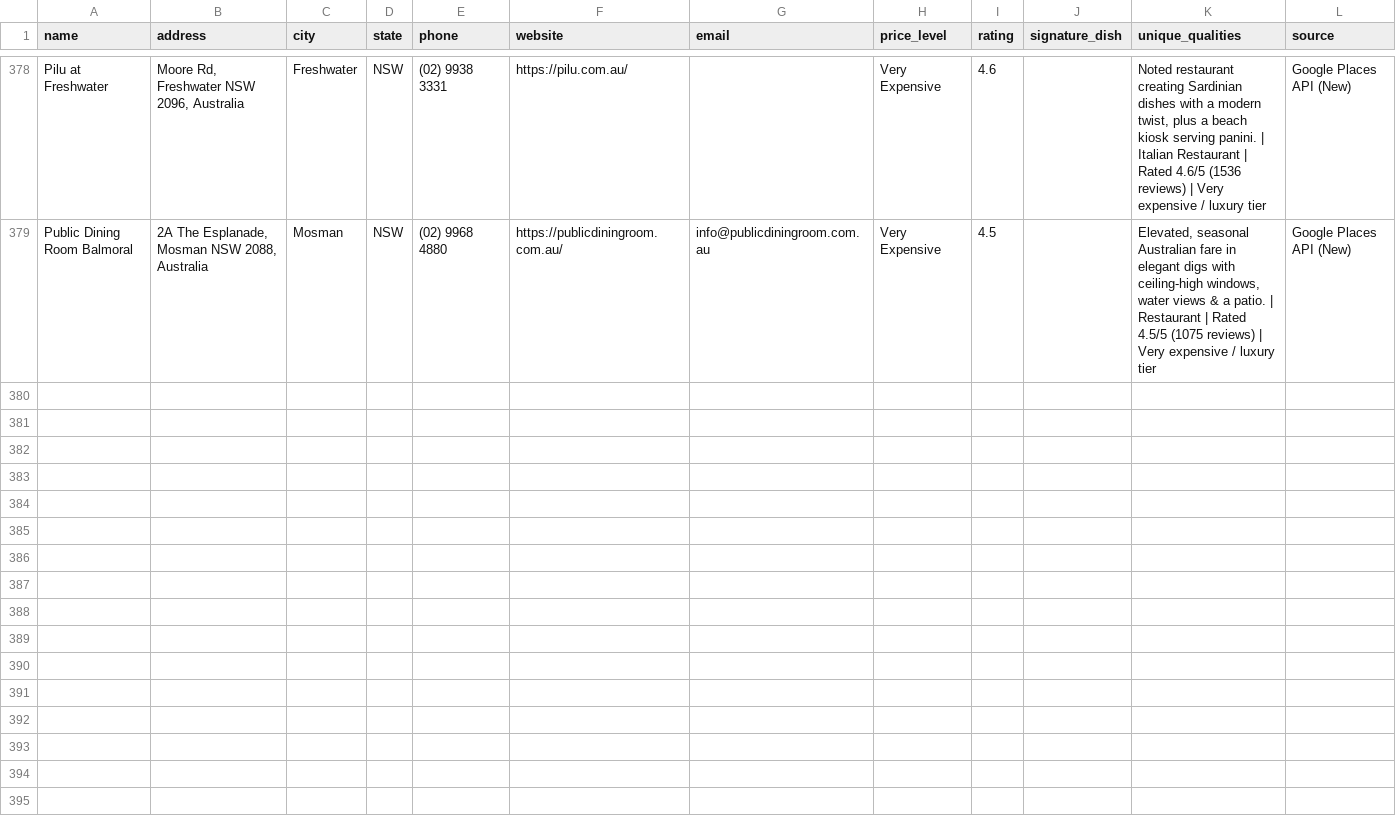
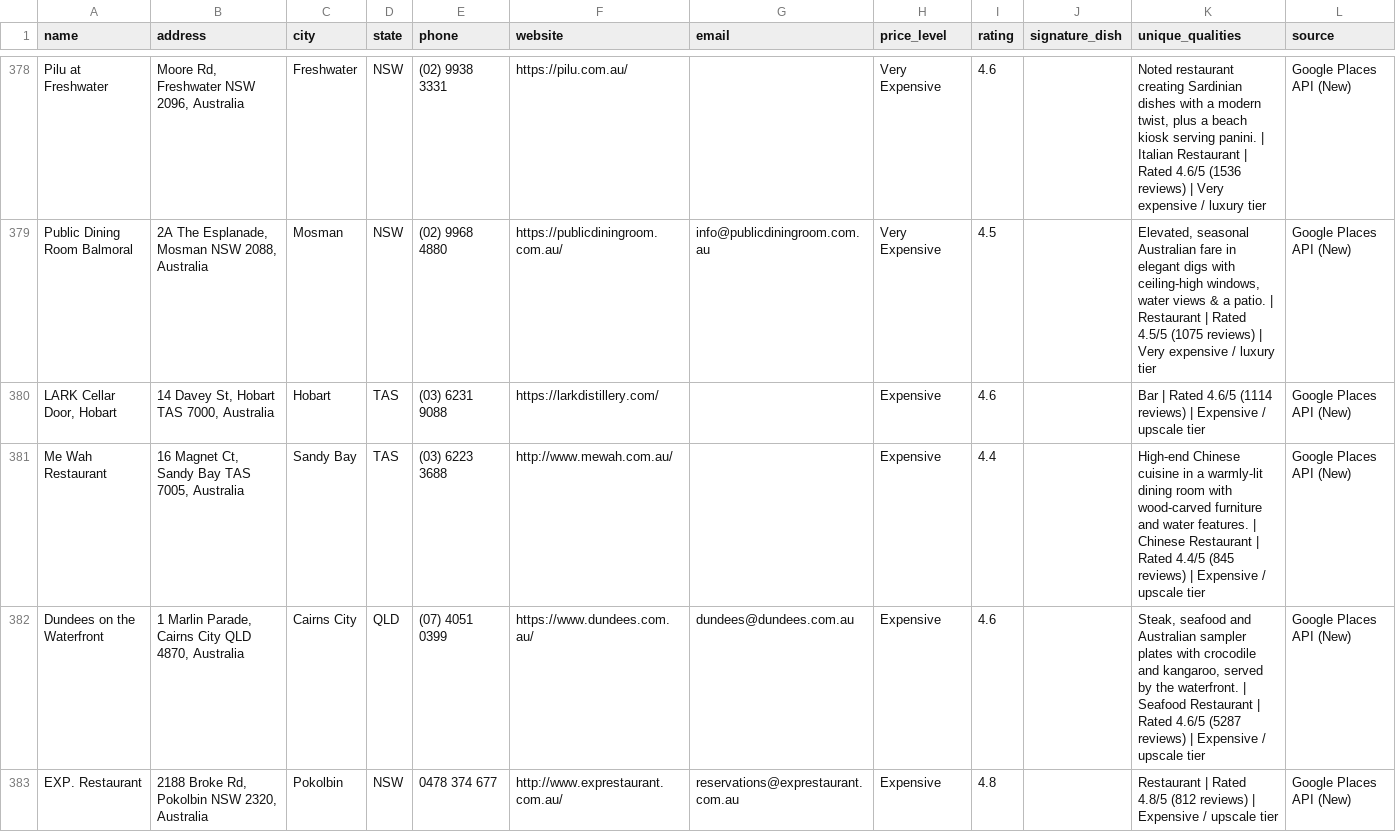
Before and after one commit to ojembakuwait/kuwait, a CSV file: restaurants_au.csv, drawn as a sheet; only a part is shown, gaps mark what is left out; the diff covers the shown part only; the diff names each change by its address in the sheet, - before the commit and + after, or states it on an @@ line.

```diff
--- a/restaurants_au.csv
+++ b/restaurants_au.csv
+row 380: LARK Cellar Door, Hobart | 14 Davey St, Hobart TAS 7000, Australia | Hobart | TAS | (03) 6231 9088 | https://larkdistillery.com/ |  | Expensive | 4.6 |  | Bar | Rated 4.6/5 (1114 reviews) | Expensive / upscale tier | Google Places API (New)
+row 381: Me Wah Restaurant | 16 Magnet Ct, Sandy Bay TAS 7005, Australia | Sandy Bay | TAS | (03) 6223 3688 | http://www.mewah.com.au/ |  | Expensive | 4.4 |  | High-end Chinese cuisine in a warmly-lit dining room with wood-carved furniture and water features. | Chinese Restaurant | Rated 4.4/5 (845 reviews) | Expensive / upscale tier | Google Places API (New)
+row 382: Dundees on the Waterfront | 1 Marlin Parade, Cairns City QLD 4870, Australia | Cairns City | QLD | (07) 4051 0399 | https://www.dundees.com.au/ | dundees@dundees.com.au | Expensive | 4.6 |  | Steak, seafood and Australian sampler plates with crocodile and kangaroo, served by the waterfront. | Seafood Restaurant | Rated 4.6/5 (5287 reviews) | Expensive / upscale tier | Google Places API (New)
+row 383: EXP. Restaurant | 2188 Broke Rd, Pokolbin NSW 2320, Australia | Pokolbin | NSW | 0478 374 677 | http://www.exprestaurant.com.au/ | reservations@exprestaurant.com.au | Expensive | 4.8 |  | Restaurant | Rated 4.8/5 (812 reviews) | Expensive / upscale tier | Google Places API (New)
```
Also changed, not shown: 4 added rows elsewhere in this file, 1 other file.
